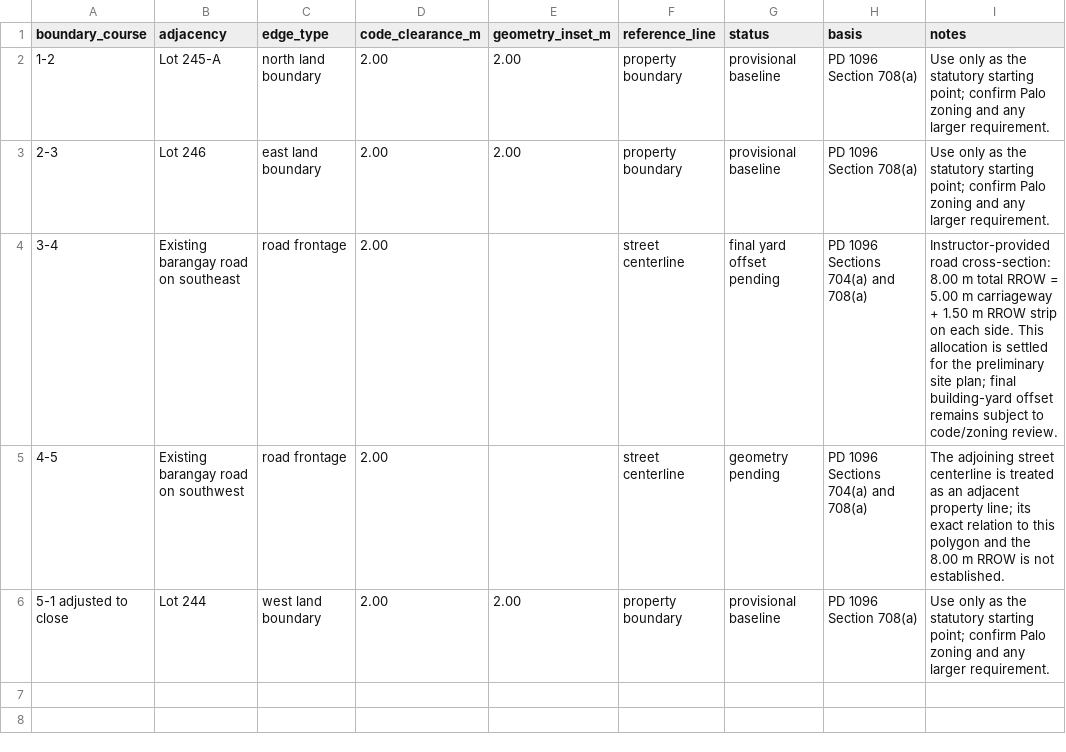
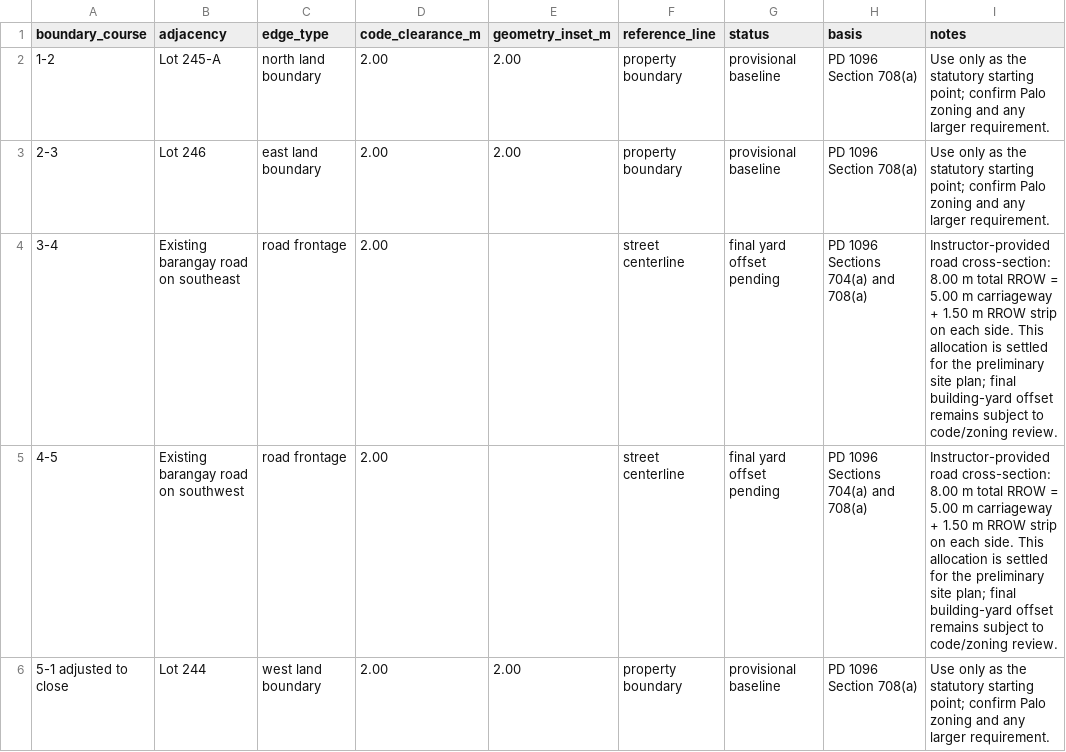
Before and after one commit to justryan-n2d/plate_2_bsd, a CSV file: site/phase2_setback_inputs.csv, drawn as a sheet.

Commit message:
Apply RROW clarification consistently to both road frontages

```diff
--- a/site/phase2_setback_inputs.csv
+++ b/site/phase2_setback_inputs.csv
@@ -4,3 +4,3 @@ boundary_course,adjacency,edge_type,code_clearance_m,geometry_inset_m,reference_
 3-4,Existing barangay road on southeast,road frontage,2.00,,street centerline,final yard offset pending,PD 1096 Sections 704(a) and 708(a),Instructor-provided road cross-section: 8.00 m total RROW = 5.00 m carriageway + 1.50 m RROW strip on each side. This allocation is settled for the preliminary site plan; final building-yard offset remains subject to code/zoning review.
-4-5,Existing barangay road on southwest,road frontage,2.00,,street centerline,geometry pending,PD 1096 Sections 704(a) and 708(a),The adjoining street centerline is treated as an adjacent property line; its exact relation to this polygon and the 8.00 m RROW is not established.
+4-5,Existing barangay road on southwest,road frontage,2.00,,street centerline,final yard offset pending,PD 1096 Sections 704(a) and 708(a),Instructor-provided road cross-section: 8.00 m total RROW = 5.00 m carriageway + 1.50 m RROW strip on each side. This allocation is settled for the preliminary site plan; final building-yard offset remains subject to code/zoning review.
 5-1 adjusted to close,Lot 244,west land boundary,2.00,2.00,property boundary,provisional baseline,PD 1096 Section 708(a),Use only as the statutory starting point; confirm Palo zoning and any larger requirement.
```
